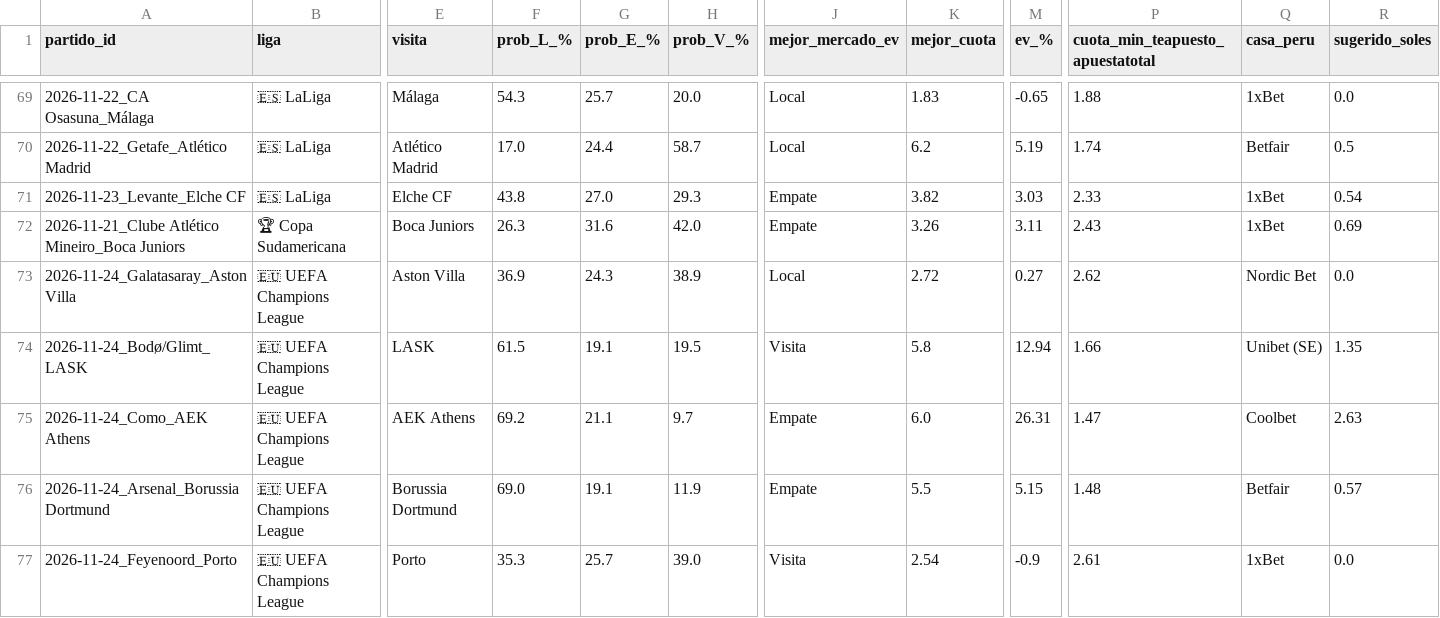
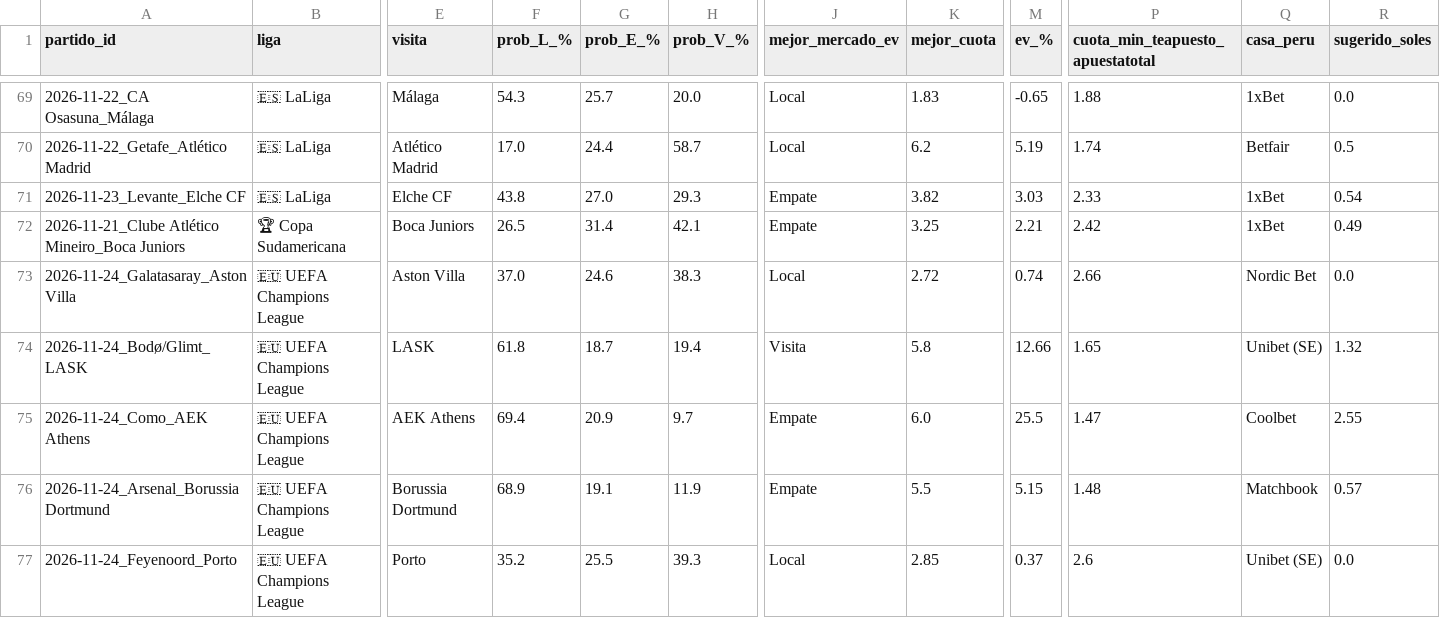
Before and after one commit to LartShark/Recolectorpi, a CSV file: historial_futbol_ev.csv, drawn as a sheet; only a part is shown, gaps mark what is left out; the diff covers the shown part only; the diff names each change by its address in the sheet, - before the commit and + after, or states it on an @@ line.

Commit message:
Actualización automática de loterías y fútbol

```diff
--- a/historial_futbol_ev.csv
+++ b/historial_futbol_ev.csv
-F72 (prob_L_%): 26.3
+F72 (prob_L_%): 26.5
-G72 (prob_E_%): 31.6
+G72 (prob_E_%): 31.4
-H72 (prob_V_%): 42.0
+H72 (prob_V_%): 42.1
-K72 (mejor_cuota): 3.26
+K72 (mejor_cuota): 3.25
-M72 (ev_%): 3.11
+M72 (ev_%): 2.21
-P72 (cuota_min_teapuesto_apuestatotal): 2.43
+P72 (cuota_min_teapuesto_apuestatotal): 2.42
-R72 (sugerido_soles): 0.69
+R72 (sugerido_soles): 0.49
-F73 (prob_L_%): 36.9
+F73 (prob_L_%): 37.0
-G73 (prob_E_%): 24.3
+G73 (prob_E_%): 24.6
-H73 (prob_V_%): 38.9
+H73 (prob_V_%): 38.3
-M73 (ev_%): 0.27
+M73 (ev_%): 0.74
-P73 (cuota_min_teapuesto_apuestatotal): 2.62
+P73 (cuota_min_teapuesto_apuestatotal): 2.66
-F74 (prob_L_%): 61.5
+F74 (prob_L_%): 61.8
-G74 (prob_E_%): 19.1
+G74 (prob_E_%): 18.7
-H74 (prob_V_%): 19.5
+H74 (prob_V_%): 19.4
-M74 (ev_%): 12.94
+M74 (ev_%): 12.66
-P74 (cuota_min_teapuesto_apuestatotal): 1.66
+P74 (cuota_min_teapuesto_apuestatotal): 1.65
-R74 (sugerido_soles): 1.35
+R74 (sugerido_soles): 1.32
-F75 (prob_L_%): 69.2
+F75 (prob_L_%): 69.4
-G75 (prob_E_%): 21.1
+G75 (prob_E_%): 20.9
-M75 (ev_%): 26.31
+M75 (ev_%): 25.5
-R75 (sugerido_soles): 2.63
+R75 (sugerido_soles): 2.55
-F76 (prob_L_%): 69.0
+F76 (prob_L_%): 68.9
-Q76 (casa_peru): Betfair
+Q76 (casa_peru): Matchbook
-F77 (prob_L_%): 35.3
+F77 (prob_L_%): 35.2
-G77 (prob_E_%): 25.7
+G77 (prob_E_%): 25.5
-H77 (prob_V_%): 39.0
+H77 (prob_V_%): 39.3
-J77 (mejor_mercado_ev): Visita
+J77 (mejor_mercado_ev): Local
-K77 (mejor_cuota): 2.54
+K77 (mejor_cuota): 2.85
-M77 (ev_%): -0.9
+M77 (ev_%): 0.37
-P77 (cuota_min_teapuesto_apuestatotal): 2.61
+P77 (cuota_min_teapuesto_apuestatotal): 2.6
-Q77 (casa_peru): 1xBet
+Q77 (casa_peru): Unibet (SE)
```
Also changed, not shown: 79 edited cells elsewhere in this file.
